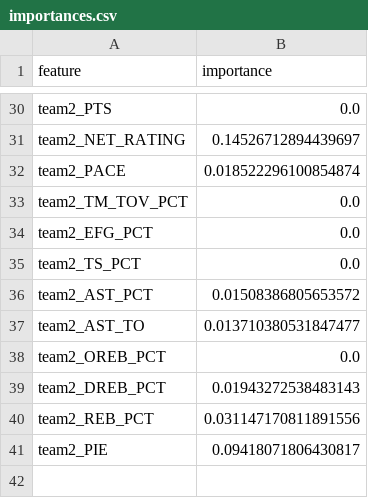
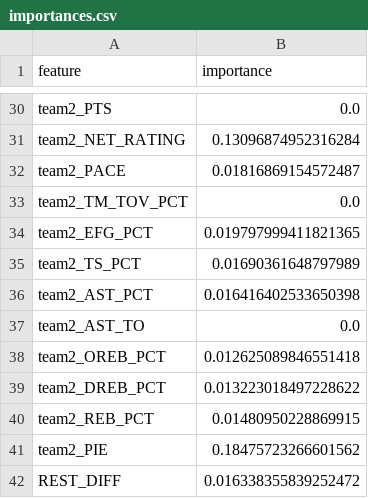
Before and after one commit to Arnav-Prasad/nba-spread-predictor, a CSV file: importances.csv, drawn as a sheet; only a part is shown, gaps mark what is left out; the diff covers the shown part only; the diff names each change by its address in the sheet, - before the commit and + after, or states it on an @@ line.

Commit message:
Changed how rest differential is calculated. Rewrote training_data_n=1000.csv to include rest differential and wrote training_data_n=3000.csv as well. Tested both sets with the model on default settings. importances.csv importances.png predictions.csv and predictions.png are all describing training_data_n=3000.csv

```diff
--- a/importances.csv
+++ b/importances.csv
-B31 (importance): 0.14526712894439697
+B31 (importance): 0.13096874952316284
-B32 (importance): 0.018522296100854874
+B32 (importance): 0.01816869154572487
-B34 (importance): 0.0
+B34 (importance): 0.019797999411821365
-B35 (importance): 0.0
+B35 (importance): 0.01690361648797989
-B36 (importance): 0.01508386805653572
+B36 (importance): 0.016416402533650398
-B37 (importance): 0.013710380531847477
+B37 (importance): 0.0
-B38 (importance): 0.0
+B38 (importance): 0.012625089846551418
-B39 (importance): 0.01943272538483143
+B39 (importance): 0.013223018497228622
-B40 (importance): 0.031147170811891556
+B40 (importance): 0.01480950228869915
-B41 (importance): 0.09418071806430817
+B41 (importance): 0.18475723266601562
+row 42: REST_DIFF | 0.016338355839252472
```
Also changed, not shown: 24 edited cells elsewhere in this file, 10 other files.
